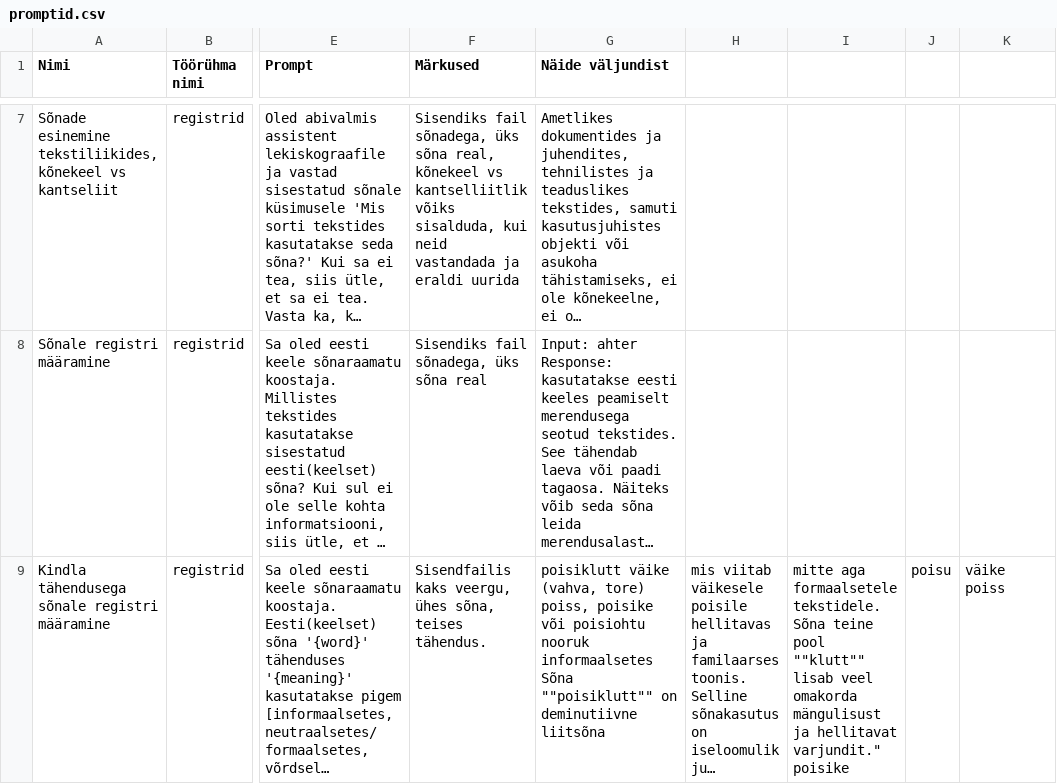
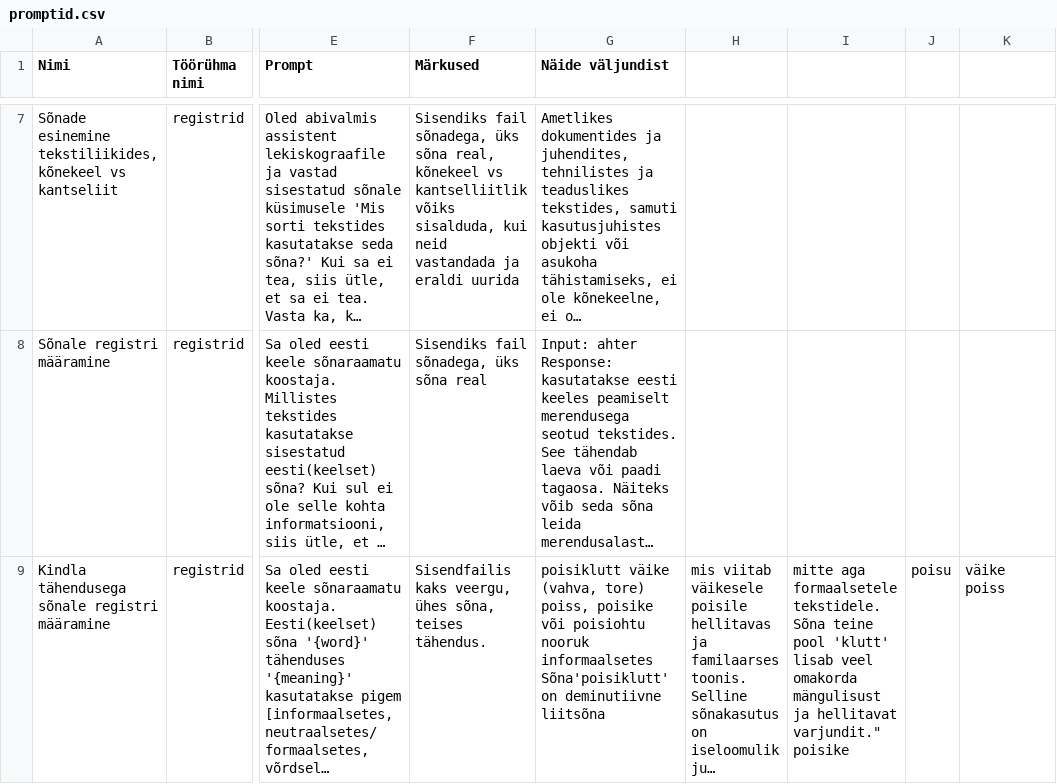
Before and after one commit to keeleinstituut/EKKD-III1, a CSV file: promptipank/promptid.csv, drawn as a sheet; only a part is shown, gaps mark what is left out; long unchanged cells end in …; the diff names each change by its address in the sheet, - before the commit and + after, or states it on an @@ line.

Commit message:
parandatud pisiviga

```diff
--- a/promptipank/promptid.csv
+++ b/promptipank/promptid.csv
-G9 (Näide väljundist): …nooruk informaalsetes Sõna ""poisiklutt"" on deminutiivne…
+G9 (Näide väljundist): …nooruk informaalsetes Sõna'poisiklutt' on deminutiivne…
-I9: …teine pool ""klutt"" lisab veel…
+I9: …teine pool 'klutt' lisab veel…
```
